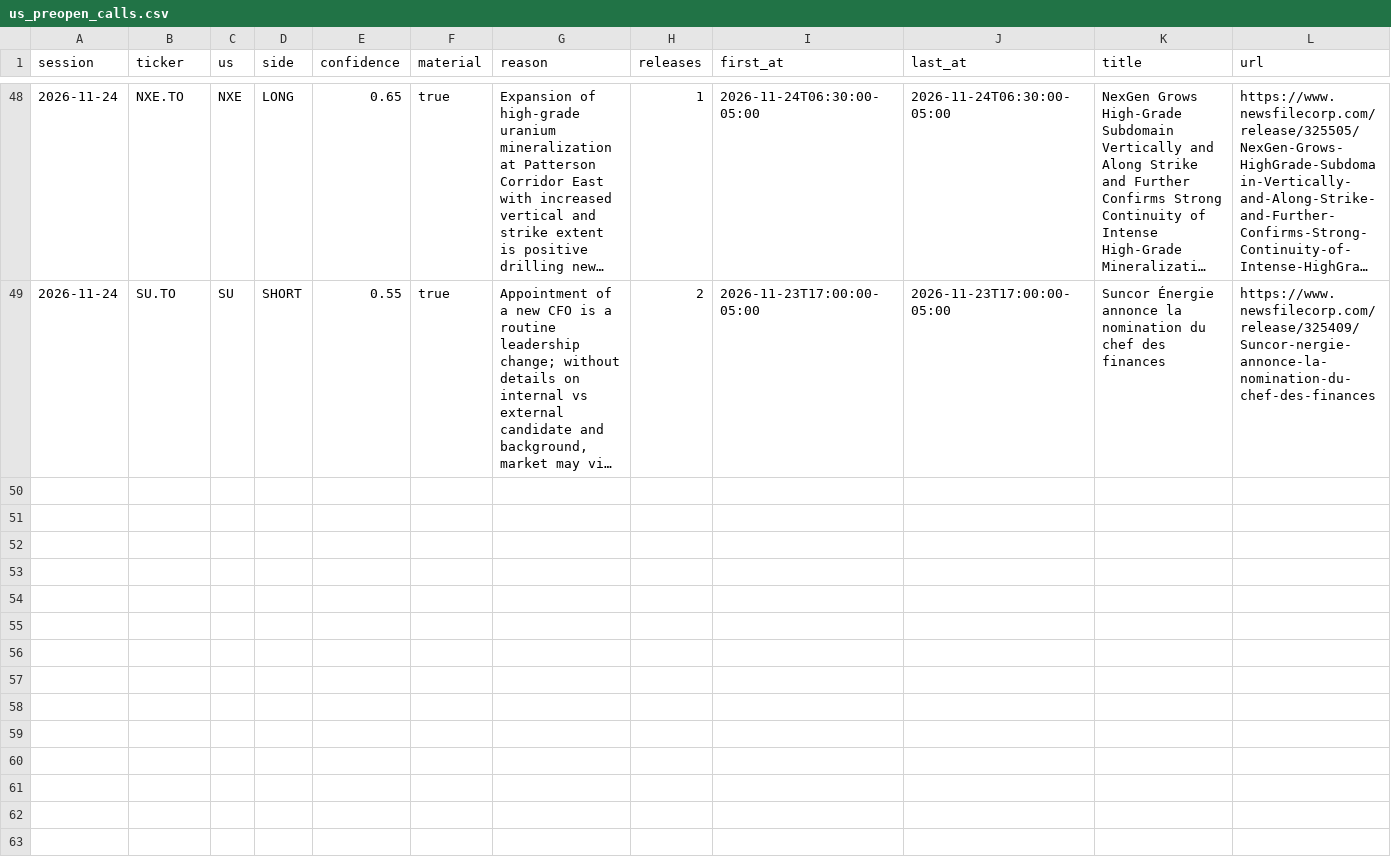
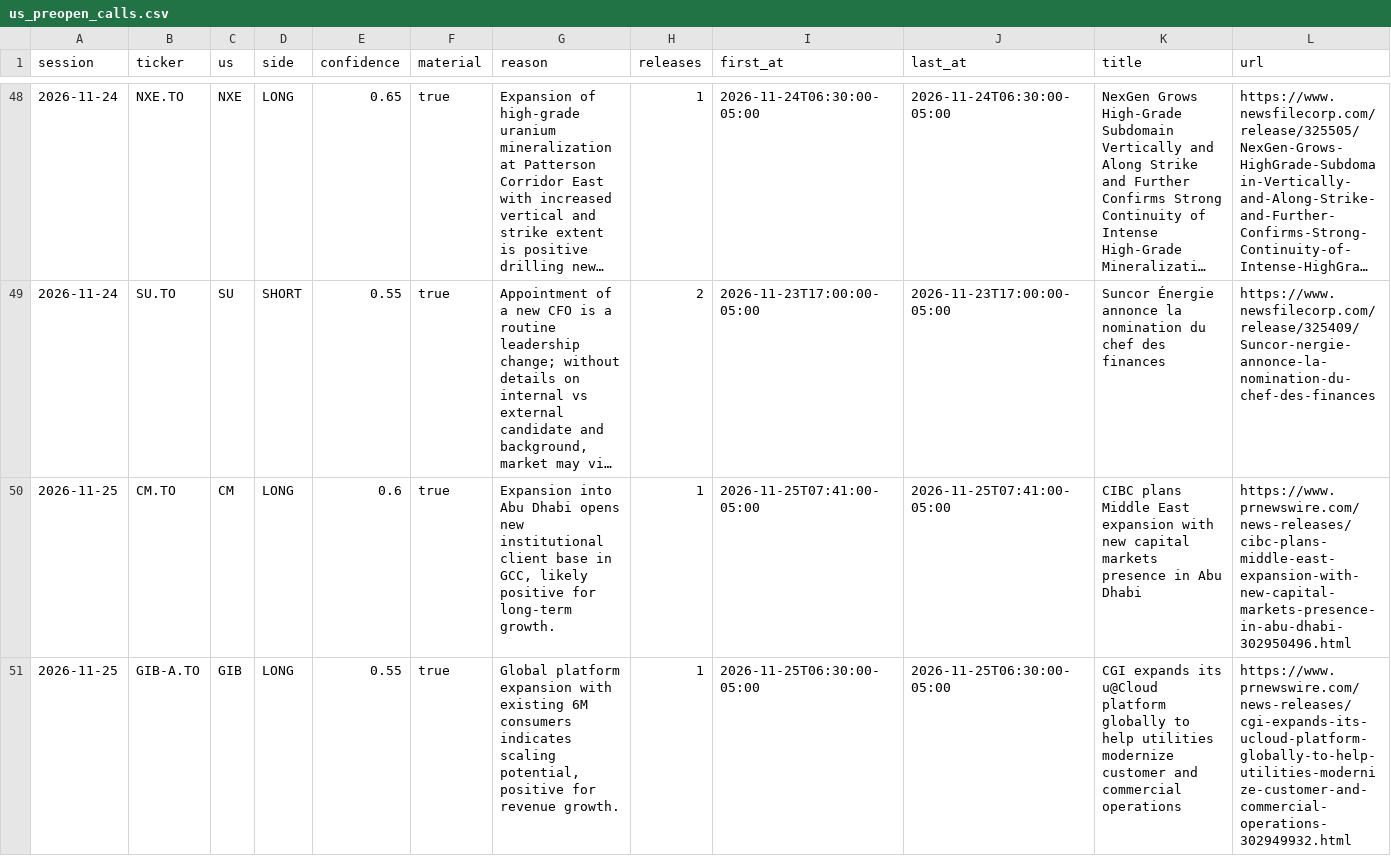
Before and after one commit to rufatb/RB, a CSV file: data/us_preopen_calls.csv, drawn as a sheet; only a part is shown, gaps mark what is left out; long unchanged cells end in …; rows hold the shown columns only; the diff covers the shown part only; the diff names each change by its address in the sheet, - before the commit and + after, or states it on an @@ line.

```diff
--- a/data/us_preopen_calls.csv
+++ b/data/us_preopen_calls.csv
+row 50: 2026-11-25 | CM.TO | CM | LONG | 0.6 | true | Expansion into Abu Dhabi opens new institutional client base in GCC, likely positive for long-term growth. | 1 | 2026-11-25T07:41:00-05:00 | 2026-11-25T07:41:00-05:00 | CIBC plans Middle East expansion with new capital markets presence in Abu Dhabi | https://www.prnewswire.com/news-releases/cibc-plans-middle-east-expansion-with-new-capital-markets-presence-in-abu-dhabi-302950496.html
+row 51: 2026-11-25 | GIB-A.TO | GIB | LONG | 0.55 | true | Global platform expansion with existing 6M consumers indicates scaling potential, positive for revenue growth. | 1 | 2026-11-25T06:30:00-05:00 | 2026-11-25T06:30:00-05:00 | CGI expands its u@Cloud platform globally to help utilities modernize customer and commercial operations | https://www.prnewswire.com/news-releases/cgi-expands-its-ucloud-platform-globally-to-help-utilities-modernize-customer-and-commercial-operations-302949932.html
```
Also changed, not shown: 2 added rows elsewhere in this file, ledger.csv, universe_prints.csv.
